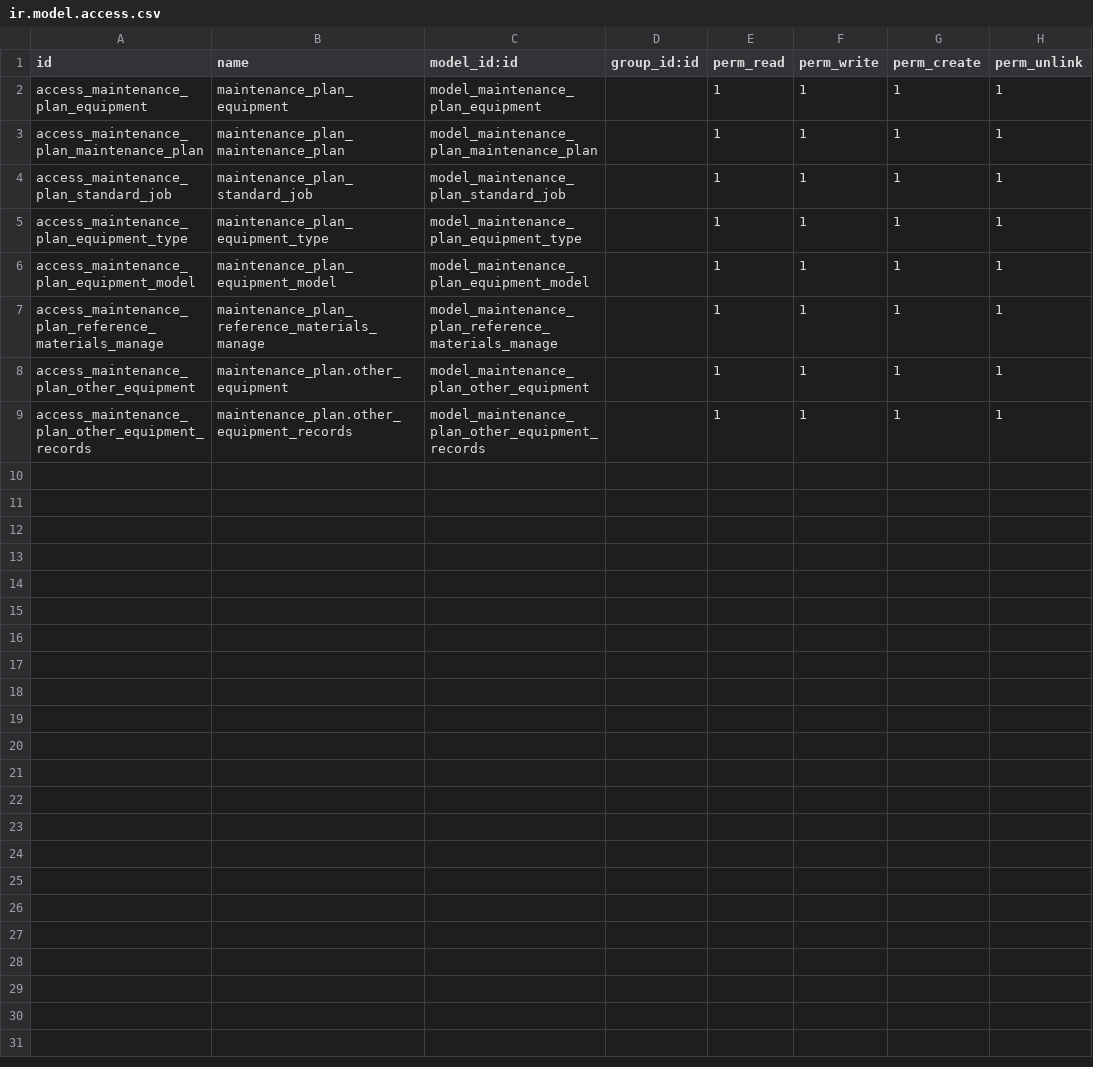
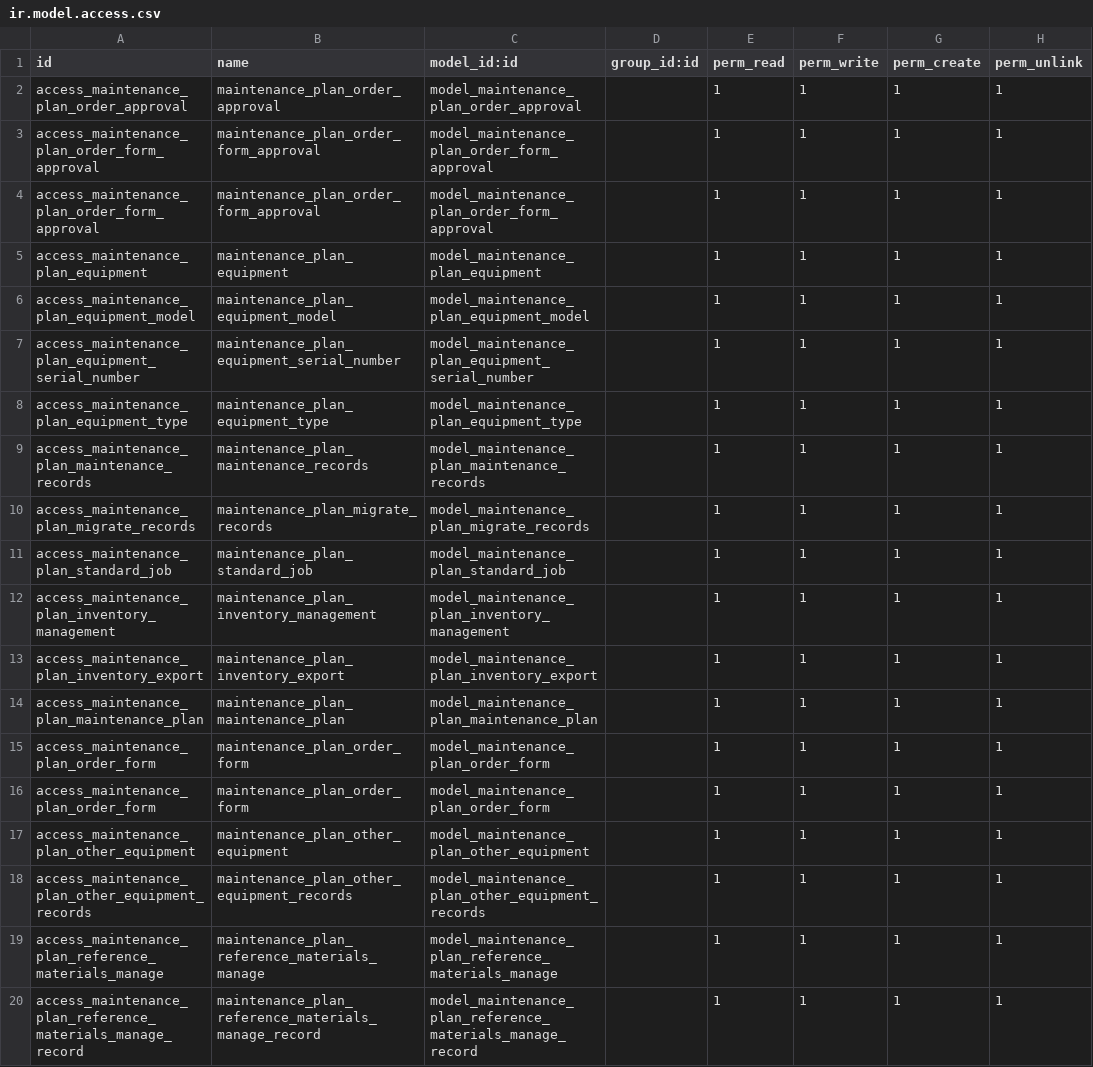
Before and after one commit to JohnLYH/h_k_station, a CSV file: maintenance_plan/security/ir.model.access.csv, drawn as a sheet.

```diff
--- a/maintenance_plan/security/ir.model.access.csv
+++ b/maintenance_plan/security/ir.model.access.csv
@@ -1,9 +1,20 @@
 id,name,model_id:id,group_id:id,perm_read,perm_write,perm_create,perm_unlink
+"access_maintenance_plan_order_approval","maintenance_plan_order_approval","model_maintenance_plan_order_approval",,1,1,1,1
+"access_maintenance_plan_order_form_approval","maintenance_plan_order_form_approval","model_maintenance_plan_order_form_approval",,1,1,1,1
+"access_maintenance_plan_order_form_approval","maintenance_plan_order_form_approval","model_maintenance_plan_order_form_approval",,1,1,1,1
 "access_maintenance_plan_equipment","maintenance_plan_equipment","model_maintenance_plan_equipment",,1,1,1,1
+"access_maintenance_plan_equipment_model","maintenance_plan_equipment_model","model_maintenance_plan_equipment_model",,1,1,1,1
+"access_maintenance_plan_equipment_serial_number","maintenance_plan_equipment_serial_number","model_maintenance_plan_equipment_serial_number",,1,1,1,1
+"access_maintenance_plan_equipment_type","maintenance_plan_equipment_type","model_maintenance_plan_equipment_type",,1,1,1,1
+"access_maintenance_plan_maintenance_records","maintenance_plan_maintenance_records","model_maintenance_plan_maintenance_records",,1,1,1,1
+"access_maintenance_plan_migrate_records","maintenance_plan_migrate_records","model_maintenance_plan_migrate_records",,1,1,1,1
+"access_maintenance_plan_standard_job","maintenance_plan_standard_job","model_maintenance_plan_standard_job",,1,1,1,1
+"access_maintenance_plan_inventory_management","maintenance_plan_inventory_management","model_maintenance_plan_inventory_management",,1,1,1,1
+"access_maintenance_plan_inventory_export","maintenance_plan_inventory_export","model_maintenance_plan_inventory_export",,1,1,1,1
 "access_maintenance_plan_maintenance_plan","maintenance_plan_maintenance_plan","model_maintenance_plan_maintenance_plan",,1,1,1,1
-"access_maintenance_plan_standard_job","maintenance_plan_standard_job","model_maintenance_plan_standard_job",,1,1,1,1
-"access_maintenance_plan_equipment_type","maintenance_plan_equipment_type","model_maintenance_plan_equipment_type",,1,1,1,1
-"access_maintenance_plan_equipment_model","maintenance_plan_equipment_model","model_maintenance_plan_equipment_model",,1,1,1,1
+"access_maintenance_plan_order_form","maintenance_plan_order_form","model_maintenance_plan_order_form",,1,1,1,1
+"access_maintenance_plan_order_form","maintenance_plan_order_form","model_maintenance_plan_order_form",,1,1,1,1
+access_maintenance_plan_other_equipment,maintenance_plan_other_equipment,model_maintenance_plan_other_equipment,,1,1,1,1
+access_maintenance_plan_other_equipment_records,maintenance_plan_other_equipment_records,model_maintenance_plan_other_equipment_records,,1,1,1,1
 "access_maintenance_plan_reference_materials_manage","maintenance_plan_reference_materials_manage","model_maintenance_plan_reference_materials_manage",,1,1,1,1
-access_maintenance_plan_other_equipment,maintenance_plan.other_equipment,model_maintenance_plan_other_equipment,,1,1,1,1
-access_maintenance_plan_other_equipment_records,maintenance_plan.other_equipment_records,model_maintenance_plan_other_equipment_records,,1,1,1,1
+"access_maintenance_plan_reference_materials_manage_record","maintenance_plan_reference_materials_manage_record","model_maintenance_plan_reference_materials_manage_record",,1,1,1,1
```
Also changed, not shown: 7 other files.
